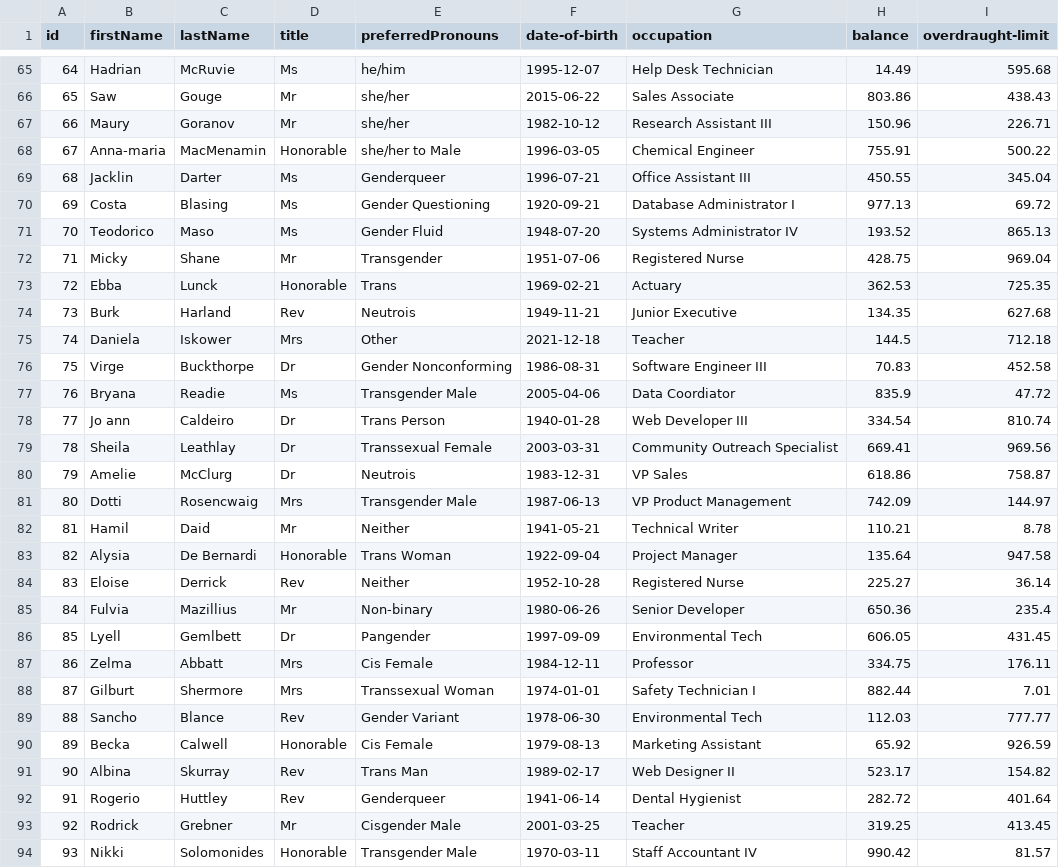
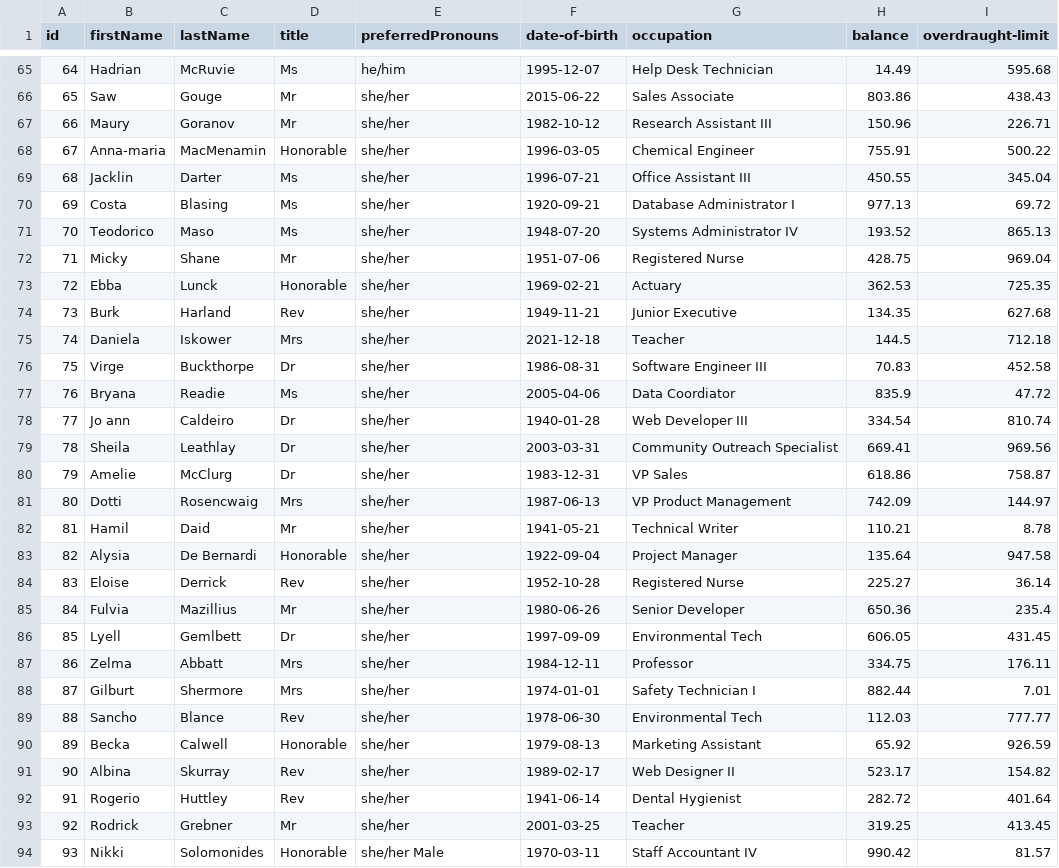
Before and after one commit to AdamLenahanNclUni/banking-application, a CSV file: UserDetails.csv, drawn as a sheet; only a part is shown, gaps mark what is left out; the diff covers the shown part only.

```diff
--- a/UserDetails.csv
+++ b/UserDetails.csv
@@ -67,28 +67,28 @@ id,firstName,lastName,title,preferredPronouns,date-of-birth,occupation,balance,o
 66,Maury,Goranov,Mr,she/her,1982-10-12,Research Assistant III,150.96,226.71
-67,Anna-maria,MacMenamin,Honorable,she/her to Male,1996-03-05,Chemical Engineer,755.91,500.22
-68,Jacklin,Darter,Ms,Genderqueer,1996-07-21,Office Assistant III,450.55,345.04
-69,Costa,Blasing,Ms,Gender Questioning,1920-09-21,Database Administrator I,977.13,69.72
-70,Teodorico,Maso,Ms,Gender Fluid,1948-07-20,Systems Administrator IV,193.52,865.13
-71,Micky,Shane,Mr,Transgender,1951-07-06,Registered Nurse,428.75,969.04
-72,Ebba,Lunck,Honorable,Trans,1969-02-21,Actuary,362.53,725.35
-73,Burk,Harland,Rev,Neutrois,1949-11-21,Junior Executive,134.35,627.68
-74,Daniela,Iskower,Mrs,Other,2021-12-18,Teacher,144.5,712.18
-75,Virge,Buckthorpe,Dr,Gender Nonconforming,1986-08-31,Software Engineer III,70.83,452.58
-76,Bryana,Readie,Ms,Transgender Male,2005-04-06,Data Coordiator,835.9,47.72
-77,Jo ann,Caldeiro,Dr,Trans Person,1940-01-28,Web Developer III,334.54,810.74
-78,Sheila,Leathlay,Dr,Transsexual Female,2003-03-31,Community Outreach Specialist,669.41,969.56
-79,Amelie,McClurg,Dr,Neutrois,1983-12-31,VP Sales,618.86,758.87
-80,Dotti,Rosencwaig,Mrs,Transgender Male,1987-06-13,VP Product Management,742.09,144.97
-81,Hamil,Daid,Mr,Neither,1941-05-21,Technical Writer,110.21,8.78
-82,Alysia,De Bernardi,Honorable,Trans Woman,1922-09-04,Project Manager,135.64,947.58
-83,Eloise,Derrick,Rev,Neither,1952-10-28,Registered Nurse,225.27,36.14
-84,Fulvia,Mazillius,Mr,Non-binary,1980-06-26,Senior Developer,650.36,235.4
-85,Lyell,Gemlbett,Dr,Pangender,1997-09-09,Environmental Tech,606.05,431.45
-86,Zelma,Abbatt,Mrs,Cis Female,1984-12-11,Professor,334.75,176.11
-87,Gilburt,Shermore,Mrs,Transsexual Woman,1974-01-01,Safety Technician I,882.44,7.01
-88,Sancho,Blance,Rev,Gender Variant,1978-06-30,Environmental Tech,112.03,777.77
-89,Becka,Calwell,Honorable,Cis Female,1979-08-13,Marketing Assistant,65.92,926.59
-90,Albina,Skurray,Rev,Trans Man,1989-02-17,Web Designer II,523.17,154.82
-91,Rogerio,Huttley,Rev,Genderqueer,1941-06-14,Dental Hygienist,282.72,401.64
-92,Rodrick,Grebner,Mr,Cisgender Male,2001-03-25,Teacher,319.25,413.45
-93,Nikki,Solomonides,Honorable,Transgender Male,1970-03-11,Staff Accountant IV,990.42,81.57
+67,Anna-maria,MacMenamin,Honorable,she/her,1996-03-05,Chemical Engineer,755.91,500.22
+68,Jacklin,Darter,Ms,she/her,1996-07-21,Office Assistant III,450.55,345.04
+69,Costa,Blasing,Ms,she/her,1920-09-21,Database Administrator I,977.13,69.72
+70,Teodorico,Maso,Ms,she/her,1948-07-20,Systems Administrator IV,193.52,865.13
+71,Micky,Shane,Mr,she/her,1951-07-06,Registered Nurse,428.75,969.04
+72,Ebba,Lunck,Honorable,she/her,1969-02-21,Actuary,362.53,725.35
+73,Burk,Harland,Rev,she/her,1949-11-21,Junior Executive,134.35,627.68
+74,Daniela,Iskower,Mrs,she/her,2021-12-18,Teacher,144.5,712.18
+75,Virge,Buckthorpe,Dr,she/her,1986-08-31,Software Engineer III,70.83,452.58
+76,Bryana,Readie,Ms,she/her,2005-04-06,Data Coordiator,835.9,47.72
+77,Jo ann,Caldeiro,Dr,she/her,1940-01-28,Web Developer III,334.54,810.74
+78,Sheila,Leathlay,Dr,she/her,2003-03-31,Community Outreach Specialist,669.41,969.56
+79,Amelie,McClurg,Dr,she/her,1983-12-31,VP Sales,618.86,758.87
+80,Dotti,Rosencwaig,Mrs,she/her,1987-06-13,VP Product Management,742.09,144.97
+81,Hamil,Daid,Mr,she/her,1941-05-21,Technical Writer,110.21,8.78
+82,Alysia,De Bernardi,Honorable,she/her,1922-09-04,Project Manager,135.64,947.58
+83,Eloise,Derrick,Rev,she/her,1952-10-28,Registered Nurse,225.27,36.14
+84,Fulvia,Mazillius,Mr,she/her,1980-06-26,Senior Developer,650.36,235.4
+85,Lyell,Gemlbett,Dr,she/her,1997-09-09,Environmental Tech,606.05,431.45
+86,Zelma,Abbatt,Mrs,she/her,1984-12-11,Professor,334.75,176.11
+87,Gilburt,Shermore,Mrs,she/her,1974-01-01,Safety Technician I,882.44,7.01
+88,Sancho,Blance,Rev,she/her,1978-06-30,Environmental Tech,112.03,777.77
+89,Becka,Calwell,Honorable,she/her,1979-08-13,Marketing Assistant,65.92,926.59
+90,Albina,Skurray,Rev,she/her,1989-02-17,Web Designer II,523.17,154.82
+91,Rogerio,Huttley,Rev,she/her,1941-06-14,Dental Hygienist,282.72,401.64
+92,Rodrick,Grebner,Mr,she/her,2001-03-25,Teacher,319.25,413.45
+93,Nikki,Solomonides,Honorable,she/her Male,1970-03-11,Staff Accountant IV,990.42,81.57
```
Also changed, not shown: 1 removed row and 9 edited cells elsewhere in this file, 4 other files.
